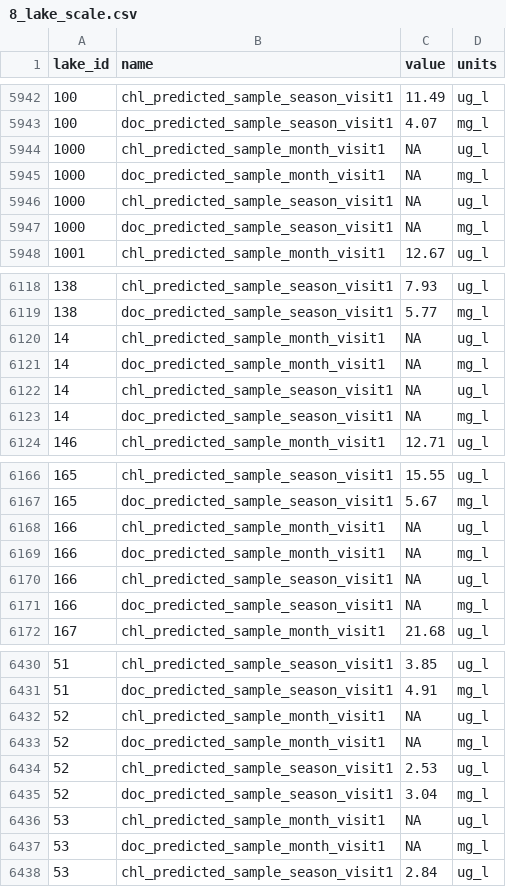
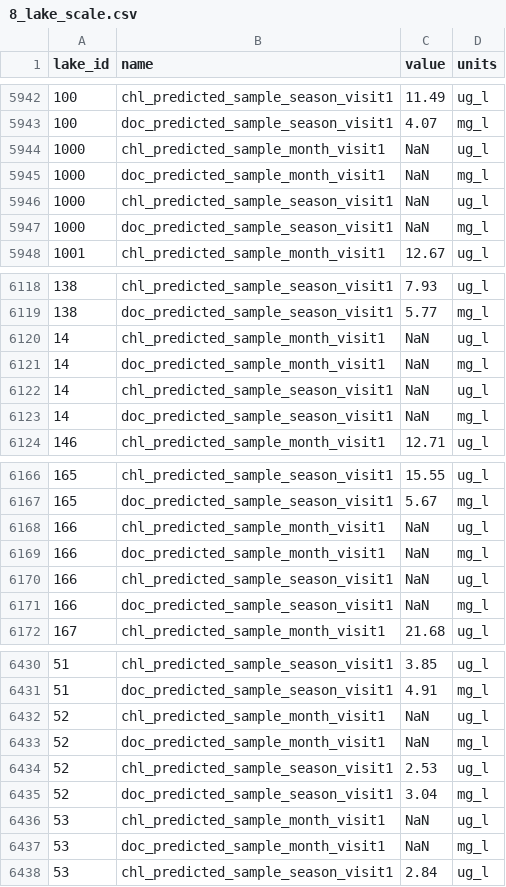
Before and after one commit to jbeaulie/surge, a CSV file: communications/manuscript/data_paper/8_lake_scale.csv, drawn as a sheet; only a part is shown, gaps mark what is left out; the diff covers the shown part only.

```diff
--- a/communications/manuscript/data_paper/8_lake_scale.csv
+++ b/communications/manuscript/data_paper/8_lake_scale.csv
@@ -5943,6 +5943,6 @@
 100,"doc_predicted_sample_season_visit1"," 4.07","mg_l"
-1000,"chl_predicted_sample_month_visit1","   NA","ug_l"
-1000,"doc_predicted_sample_month_visit1","   NA","mg_l"
-1000,"chl_predicted_sample_season_visit1","   NA","ug_l"
-1000,"doc_predicted_sample_season_visit1","   NA","mg_l"
+1000,"chl_predicted_sample_month_visit1","  NaN","ug_l"
+1000,"doc_predicted_sample_month_visit1","  NaN","mg_l"
+1000,"chl_predicted_sample_season_visit1","  NaN","ug_l"
+1000,"doc_predicted_sample_season_visit1","  NaN","mg_l"
 1001,"chl_predicted_sample_month_visit1","12.67","ug_l"
@@ -6119,6 +6119,6 @@
 138,"doc_predicted_sample_season_visit1"," 5.77","mg_l"
-14,"chl_predicted_sample_month_visit1","   NA","ug_l"
-14,"doc_predicted_sample_month_visit1","   NA","mg_l"
-14,"chl_predicted_sample_season_visit1","   NA","ug_l"
-14,"doc_predicted_sample_season_visit1","   NA","mg_l"
+14,"chl_predicted_sample_month_visit1","  NaN","ug_l"
+14,"doc_predicted_sample_month_visit1","  NaN","mg_l"
+14,"chl_predicted_sample_season_visit1","  NaN","ug_l"
+14,"doc_predicted_sample_season_visit1","  NaN","mg_l"
 146,"chl_predicted_sample_month_visit1","12.71","ug_l"
@@ -6167,6 +6167,6 @@
 165,"doc_predicted_sample_season_visit1"," 5.67","mg_l"
-166,"chl_predicted_sample_month_visit1","   NA","ug_l"
-166,"doc_predicted_sample_month_visit1","   NA","mg_l"
-166,"chl_predicted_sample_season_visit1","   NA","ug_l"
-166,"doc_predicted_sample_season_visit1","   NA","mg_l"
+166,"chl_predicted_sample_month_visit1","  NaN","ug_l"
+166,"doc_predicted_sample_month_visit1","  NaN","mg_l"
+166,"chl_predicted_sample_season_visit1","  NaN","ug_l"
+166,"doc_predicted_sample_season_visit1","  NaN","mg_l"
 167,"chl_predicted_sample_month_visit1","21.68","ug_l"
@@ -6431,8 +6431,8 @@
 51,"doc_predicted_sample_season_visit1"," 4.91","mg_l"
-52,"chl_predicted_sample_month_visit1","   NA","ug_l"
-52,"doc_predicted_sample_month_visit1","   NA","mg_l"
+52,"chl_predicted_sample_month_visit1","  NaN","ug_l"
+52,"doc_predicted_sample_month_visit1","  NaN","mg_l"
 52,"chl_predicted_sample_season_visit1"," 2.53","ug_l"
 52,"doc_predicted_sample_season_visit1"," 3.04","mg_l"
-53,"chl_predicted_sample_month_visit1","   NA","ug_l"
-53,"doc_predicted_sample_month_visit1","   NA","mg_l"
+53,"chl_predicted_sample_month_visit1","  NaN","ug_l"
+53,"doc_predicted_sample_month_visit1","  NaN","mg_l"
 53,"chl_predicted_sample_season_visit1"," 2.84","ug_l"
```
Also changed, not shown: 8 edited cells elsewhere in this file, communications/manuscript/data_paper/5_emissions_lake.csv, 3 other files.
